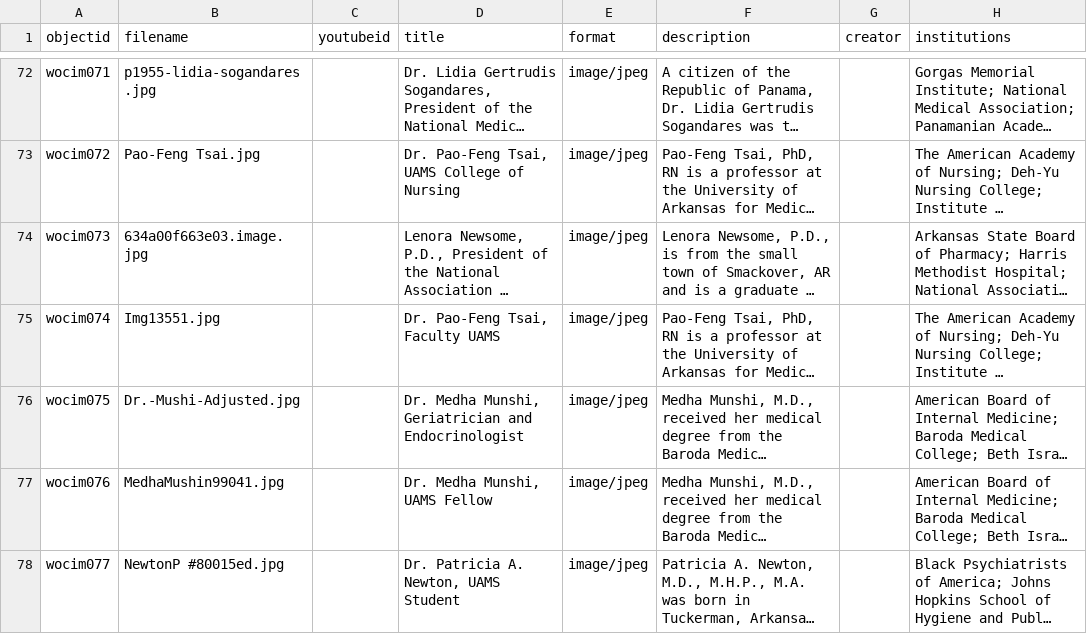
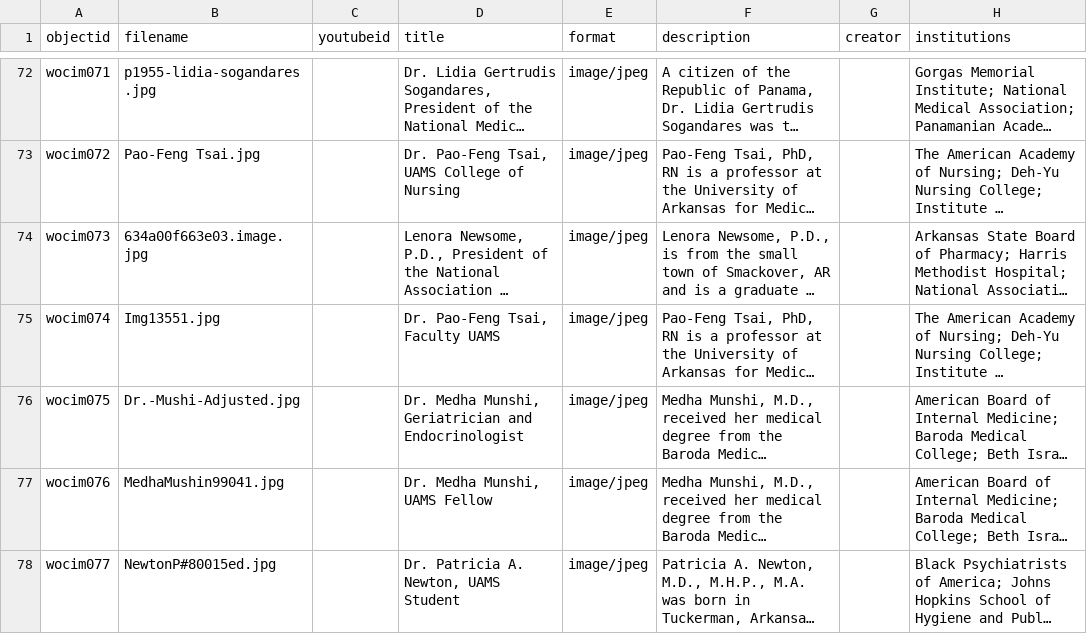
Before and after one commit to Starkad2/Wocim-GH2, a CSV file: _data/Wocim.csv, drawn as a sheet; only a part is shown, gaps mark what is left out; long unchanged cells end in …; the diff names each change by its address in the sheet, - before the commit and + after, or states it on an @@ line.

Commit message:
Add files via upload

```diff
--- a/_data/Wocim.csv
+++ b/_data/Wocim.csv
-B78 (filename): NewtonP #80015ed.jpg
+B78 (filename): NewtonP#80015ed.jpg
```
